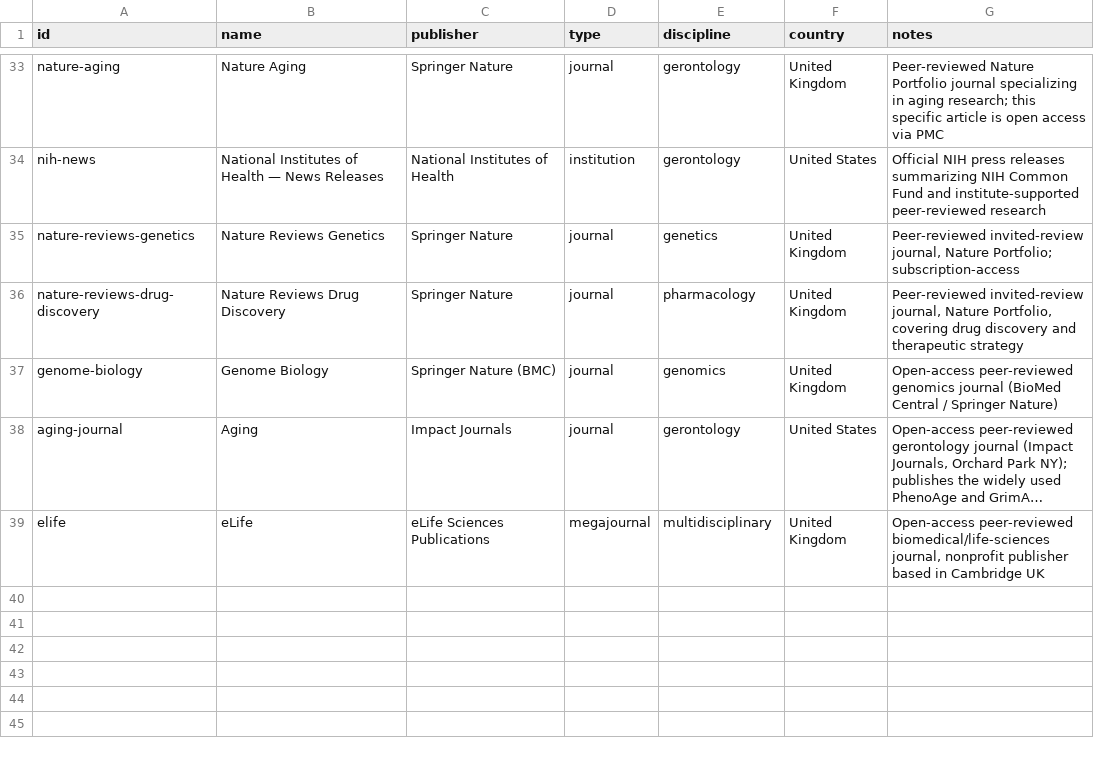
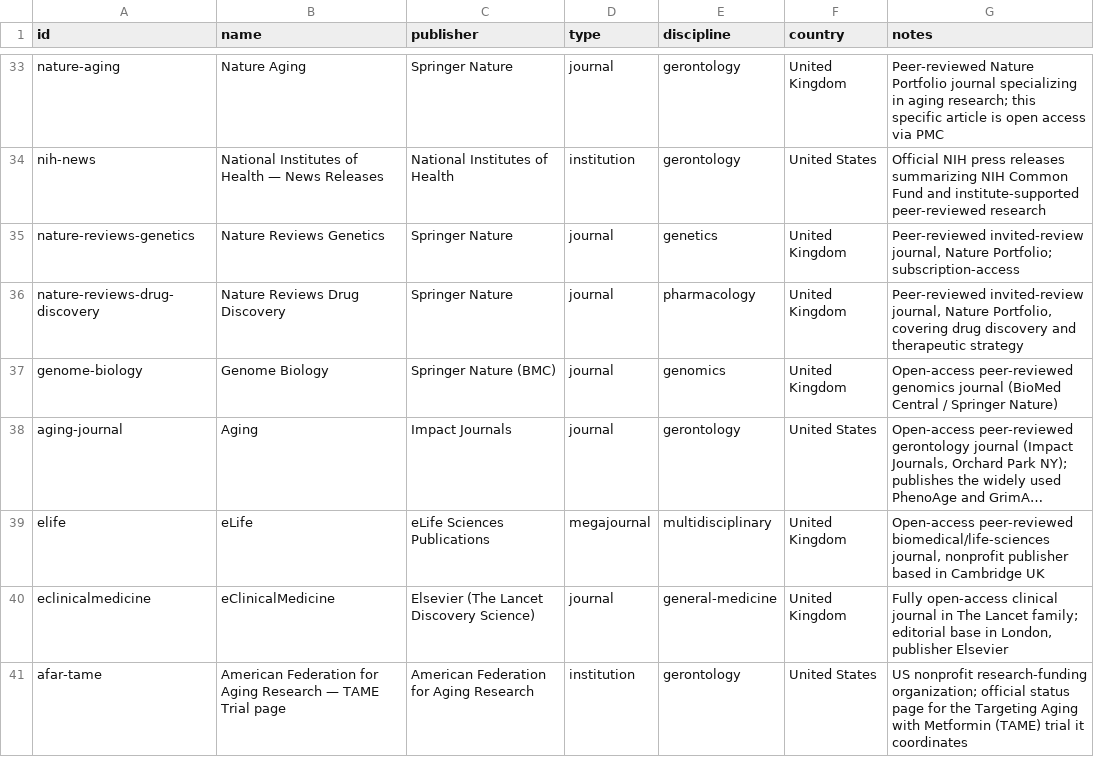
Before and after one commit to Kamaya22/recherche-hebdo, a CSV file: data/registry.csv, drawn as a sheet; only a part is shown, gaps mark what is left out; long unchanged cells end in …; the diff names each change by its address in the sheet, - before the commit and + after, or states it on an @@ line.

```diff
--- a/data/registry.csv
+++ b/data/registry.csv
+row 40: eclinicalmedicine | eClinicalMedicine | Elsevier (The Lancet Discovery Science) | journal | general-medicine | United Kingdom | Fully open-access clinical journal in The Lancet family; editorial base in London, publisher Elsevier
+row 41: afar-tame | American Federation for Aging Research — TAME Trial page | American Federation for Aging Research | institution | gerontology | United States | US nonprofit research-funding organization; official status page for the Targeting Aging with Metformin (TAME) trial it coordinates
```
Also changed, not shown: 2 other files.
